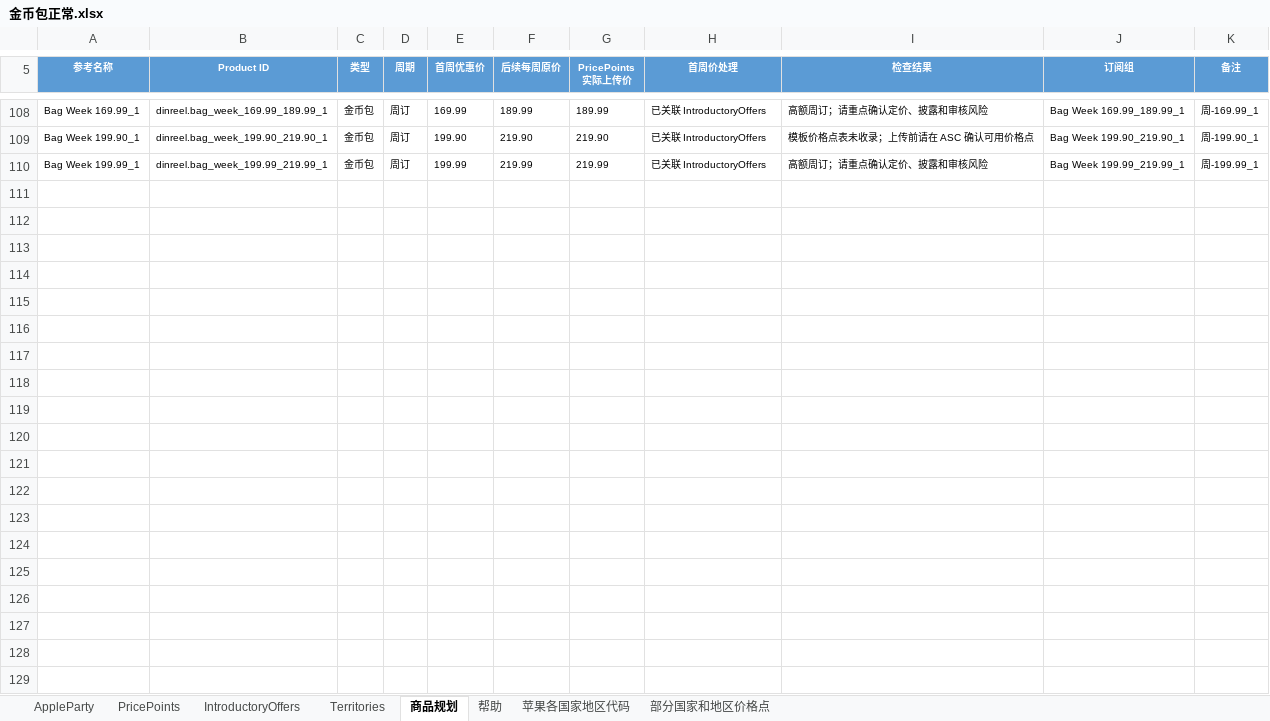
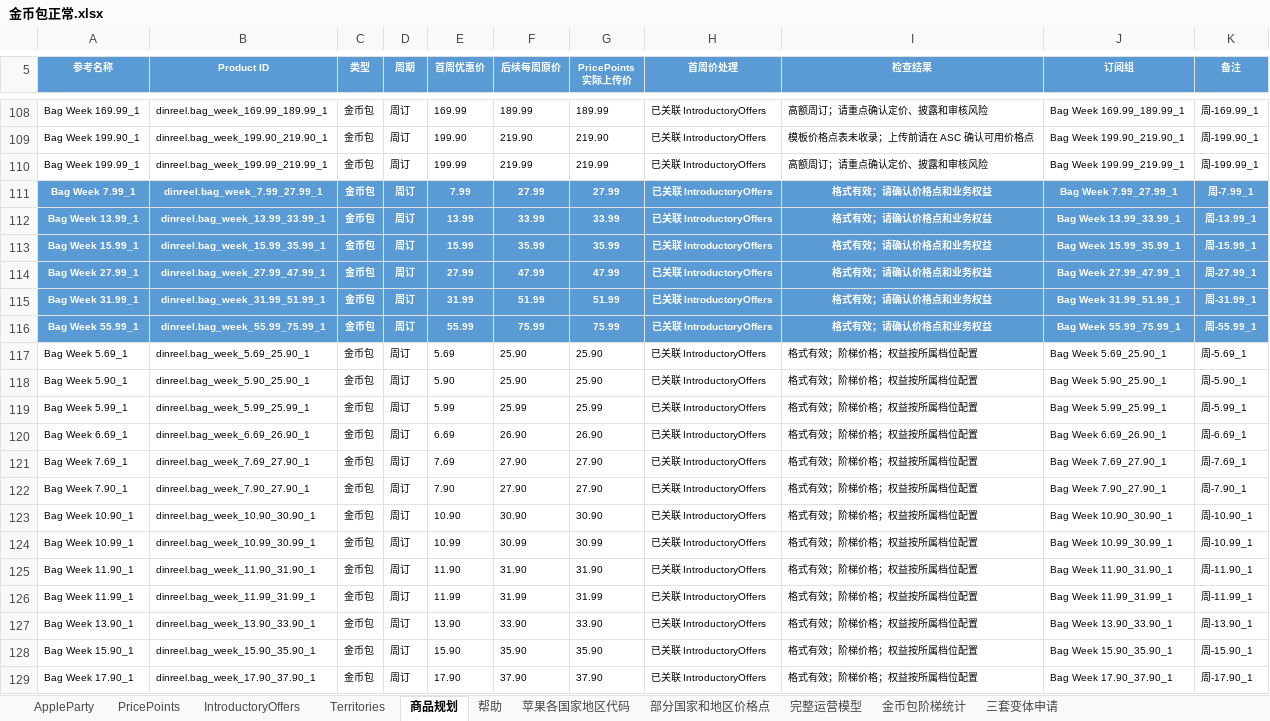
Before and after one commit to zhanghua12345/AppStore-updata, an Excel workbook: 金币包正常.xlsx, sheet 商品规划, drawn as a sheet; only a part is shown, gaps mark what is left out; values as stored, in another font and other column widths than the file's, no borders; 1 other sheet too large or unreadable and not compared; the diff covers the shown part only; the diff names each change by its address in the sheet, - before the commit and + after, or states it on an @@ line.

```diff
--- a/金币包正常.xlsx (sheet 商品规划)
+++ b/金币包正常.xlsx (sheet 商品规划)
+sheet tab: 完整运营模型
+sheet tab: 金币包阶梯统计
+sheet tab: 三套变体申请
+row 111: Bag Week 7.99_1 | dinreel.bag_week_7.99_27.99_1 | 金币包 | 周订 | 7.99 | 27.99 | 27.99 | 已关联 IntroductoryOffers | 格式有效；请确认价格点和业务权益 | Bag Week 7.99_27.99_1 | 周-7.99_1
+row 112: Bag Week 13.99_1 | dinreel.bag_week_13.99_33.99_1 | 金币包 | 周订 | 13.99 | 33.99 | 33.99 | 已关联 IntroductoryOffers | 格式有效；请确认价格点和业务权益 | Bag Week 13.99_33.99_1 | 周-13.99_1
+row 113: Bag Week 15.99_1 | dinreel.bag_week_15.99_35.99_1 | 金币包 | 周订 | 15.99 | 35.99 | 35.99 | 已关联 IntroductoryOffers | 格式有效；请确认价格点和业务权益 | Bag Week 15.99_35.99_1 | 周-15.99_1
+row 114: Bag Week 27.99_1 | dinreel.bag_week_27.99_47.99_1 | 金币包 | 周订 | 27.99 | 47.99 | 47.99 | 已关联 IntroductoryOffers | 格式有效；请确认价格点和业务权益 | Bag Week 27.99_47.99_1 | 周-27.99_1
+row 115: Bag Week 31.99_1 | dinreel.bag_week_31.99_51.99_1 | 金币包 | 周订 | 31.99 | 51.99 | 51.99 | 已关联 IntroductoryOffers | 格式有效；请确认价格点和业务权益 | Bag Week 31.99_51.99_1 | 周-31.99_1
+row 116: Bag Week 55.99_1 | dinreel.bag_week_55.99_75.99_1 | 金币包 | 周订 | 55.99 | 75.99 | 75.99 | 已关联 IntroductoryOffers | 格式有效；请确认价格点和业务权益 | Bag Week 55.99_75.99_1 | 周-55.99_1
+row 117: Bag Week 5.69_1 | dinreel.bag_week_5.69_25.90_1 | 金币包 | 周订 | 5.69 | 25.90 | 25.90 | 已关联 IntroductoryOffers | 格式有效；阶梯价格；权益按所属档位配置 | Bag Week 5.69_25.90_1 | 周-5.69_1
+row 118: Bag Week 5.90_1 | dinreel.bag_week_5.90_25.90_1 | 金币包 | 周订 | 5.90 | 25.90 | 25.90 | 已关联 IntroductoryOffers | 格式有效；阶梯价格；权益按所属档位配置 | Bag Week 5.90_25.90_1 | 周-5.90_1
+row 119: Bag Week 5.99_1 | dinreel.bag_week_5.99_25.99_1 | 金币包 | 周订 | 5.99 | 25.99 | 25.99 | 已关联 IntroductoryOffers | 格式有效；阶梯价格；权益按所属档位配置 | Bag Week 5.99_25.99_1 | 周-5.99_1
+row 120: Bag Week 6.69_1 | dinreel.bag_week_6.69_26.90_1 | 金币包 | 周订 | 6.69 | 26.90 | 26.90 | 已关联 IntroductoryOffers | 格式有效；阶梯价格；权益按所属档位配置 | Bag Week 6.69_26.90_1 | 周-6.69_1
+row 121: Bag Week 7.69_1 | dinreel.bag_week_7.69_27.90_1 | 金币包 | 周订 | 7.69 | 27.90 | 27.90 | 已关联 IntroductoryOffers | 格式有效；阶梯价格；权益按所属档位配置 | Bag Week 7.69_27.90_1 | 周-7.69_1
+row 122: Bag Week 7.90_1 | dinreel.bag_week_7.90_27.90_1 | 金币包 | 周订 | 7.90 | 27.90 | 27.90 | 已关联 IntroductoryOffers | 格式有效；阶梯价格；权益按所属档位配置 | Bag Week 7.90_27.90_1 | 周-7.90_1
+row 123: Bag Week 10.90_1 | dinreel.bag_week_10.90_30.90_1 | 金币包 | 周订 | 10.90 | 30.90 | 30.90 | 已关联 IntroductoryOffers | 格式有效；阶梯价格；权益按所属档位配置 | Bag Week 10.90_30.90_1 | 周-10.90_1
+row 124: Bag Week 10.99_1 | dinreel.bag_week_10.99_30.99_1 | 金币包 | 周订 | 10.99 | 30.99 | 30.99 | 已关联 IntroductoryOffers | 格式有效；阶梯价格；权益按所属档位配置 | Bag Week 10.99_30.99_1 | 周-10.99_1
+row 125: Bag Week 11.90_1 | dinreel.bag_week_11.90_31.90_1 | 金币包 | 周订 | 11.90 | 31.90 | 31.90 | 已关联 IntroductoryOffers | 格式有效；阶梯价格；权益按所属档位配置 | Bag Week 11.90_31.90_1 | 周-11.90_1
+row 126: Bag Week 11.99_1 | dinreel.bag_week_11.99_31.99_1 | 金币包 | 周订 | 11.99 | 31.99 | 31.99 | 已关联 IntroductoryOffers | 格式有效；阶梯价格；权益按所属档位配置 | Bag Week 11.99_31.99_1 | 周-11.99_1
+row 127: Bag Week 13.90_1 | dinreel.bag_week_13.90_33.90_1 | 金币包 | 周订 | 13.90 | 33.90 | 33.90 | 已关联 IntroductoryOffers | 格式有效；阶梯价格；权益按所属档位配置 | Bag Week 13.90_33.90_1 | 周-13.90_1
+row 128: Bag Week 15.90_1 | dinreel.bag_week_15.90_35.90_1 | 金币包 | 周订 | 15.90 | 35.90 | 35.90 | 已关联 IntroductoryOffers | 格式有效；阶梯价格；权益按所属档位配置 | Bag Week 15.90_35.90_1 | 周-15.90_1
+row 129: Bag Week 17.90_1 | dinreel.bag_week_17.90_37.90_1 | 金币包 | 周订 | 17.90 | 37.90 | 37.90 | 已关联 IntroductoryOffers | 格式有效；阶梯价格；权益按所属档位配置 | Bag Week 17.90_37.90_1 | 周-17.90_1
```
Also changed, not shown: 32 added rows elsewhere in this sheet, sheet AppleParty, sheet IntroductoryOffers, sheet Territories, 会员.xlsx, 金币.xlsx, 6 other files.
